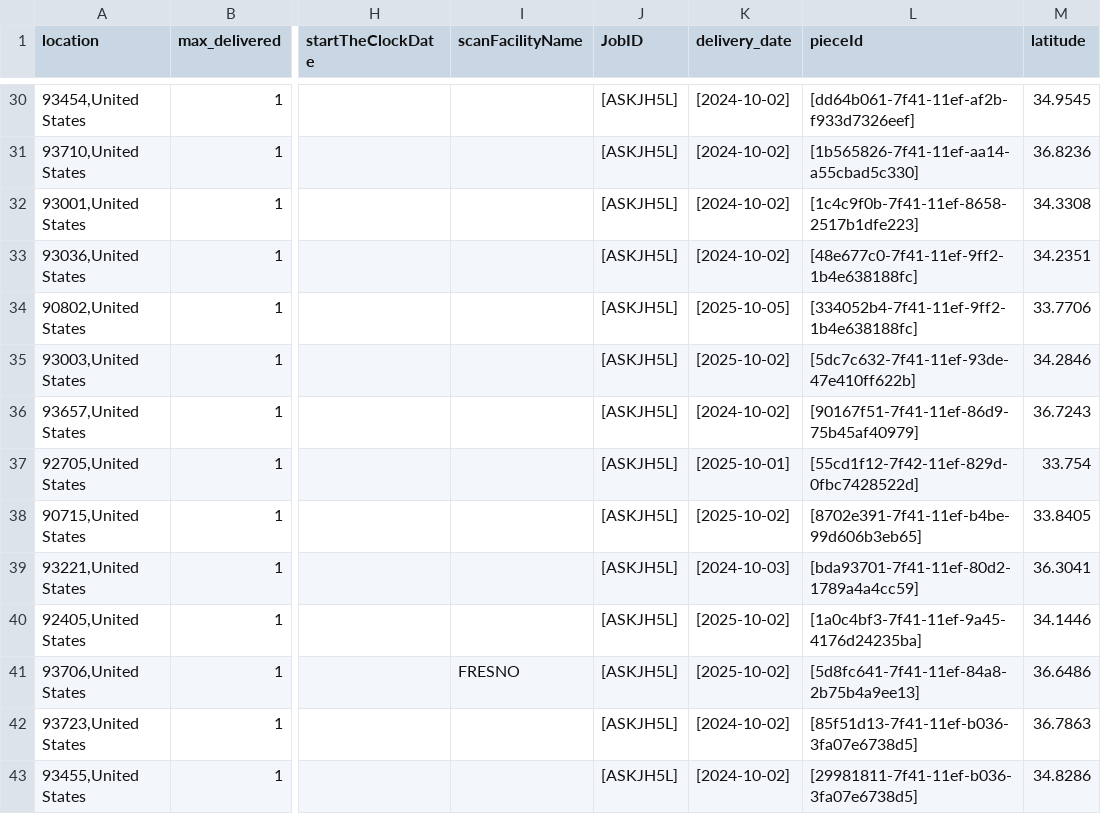
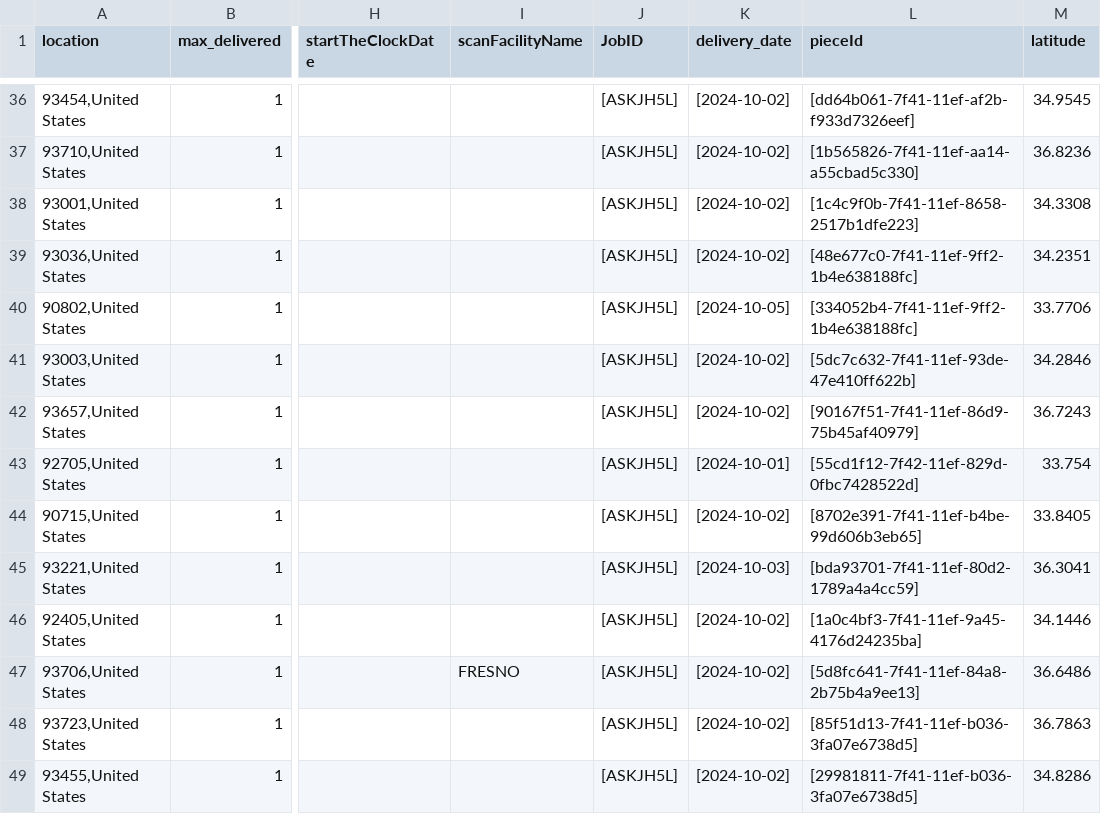
Before and after one commit to mtsuts/delivery-usmap, a CSV file: src/data/data.csv, drawn as a sheet; only a part is shown, gaps mark what is left out; addresses are those after the commit; the diff covers the shown part only; the diff names each change by its address in the sheet, - before the commit and + after, or states it on an @@ line.

```diff
--- a/src/data/data.csv
+++ b/src/data/data.csv
-K40 (delivery_date): [2025-10-05]
+K40 (delivery_date): [2024-10-05]
-K41 (delivery_date): [2025-10-02]
+K41 (delivery_date): [2024-10-02]
-K43 (delivery_date): [2025-10-01]
+K43 (delivery_date): [2024-10-01]
-K44 (delivery_date): [2025-10-02]
+K44 (delivery_date): [2024-10-02]
-K46:K47 (delivery_date): [2025-10-02]
+K46:K47 (delivery_date): [2024-10-02]
```
Also changed, not shown: 6 added rows and 46 edited cells elsewhere in this file, 5 other files.
